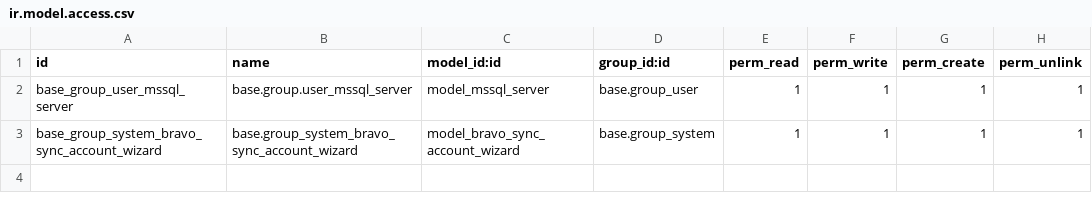
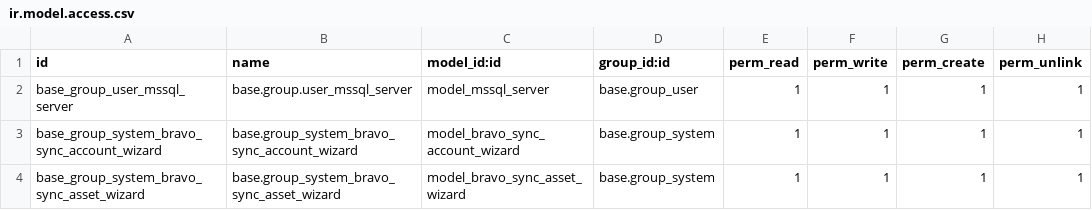
Before and after one commit to Onnet-Consulting/forlife, a CSV file: addons/custom/forlife_bravo_integration/security/ir.model.access.csv, drawn as a sheet; the diff names each change by its address in the sheet, - before the commit and + after, or states it on an @@ line.

Commit message:
[FIX] forlife_bravo_integration - sync asset v1

```diff
--- a/addons/custom/forlife_bravo_integration/security/ir.model.access.csv
+++ b/addons/custom/forlife_bravo_integration/security/ir.model.access.csv
+row 4: base_group_system_bravo_sync_asset_wizard | base.group_system_bravo_sync_asset_wizard | model_bravo_sync_asset_wizard | base.group_system | 1 | 1 | 1 | 1
```
Also changed, not shown: 4 other files.
